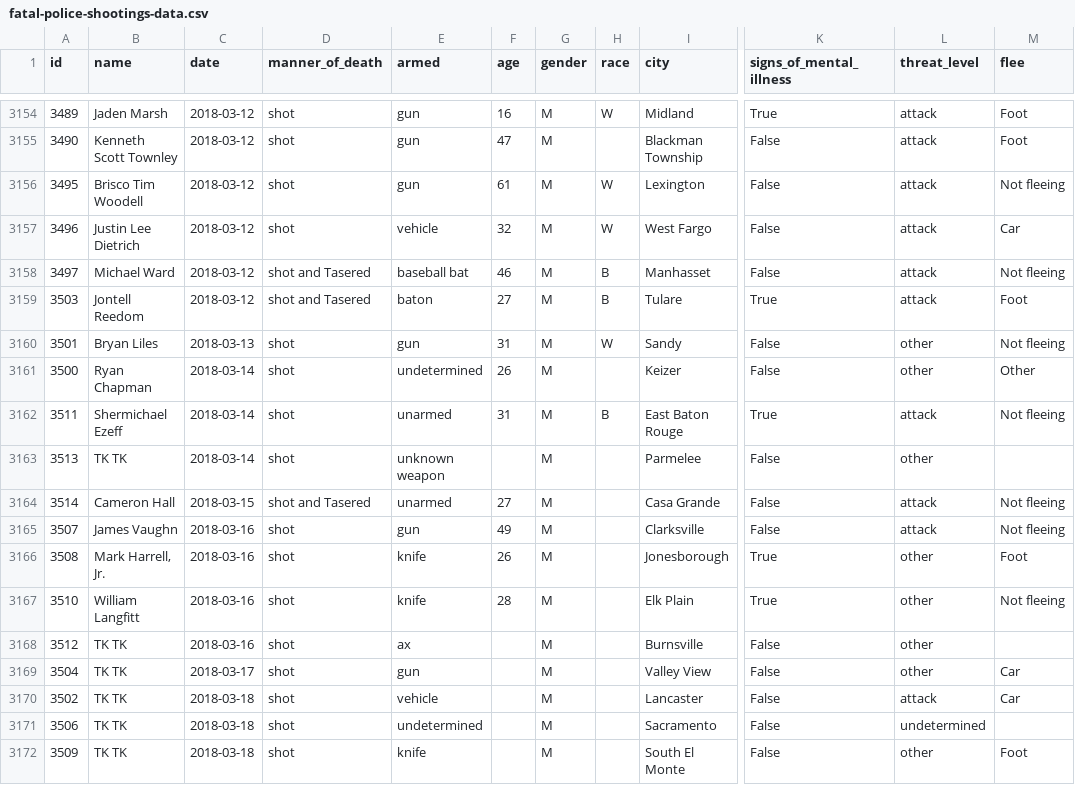
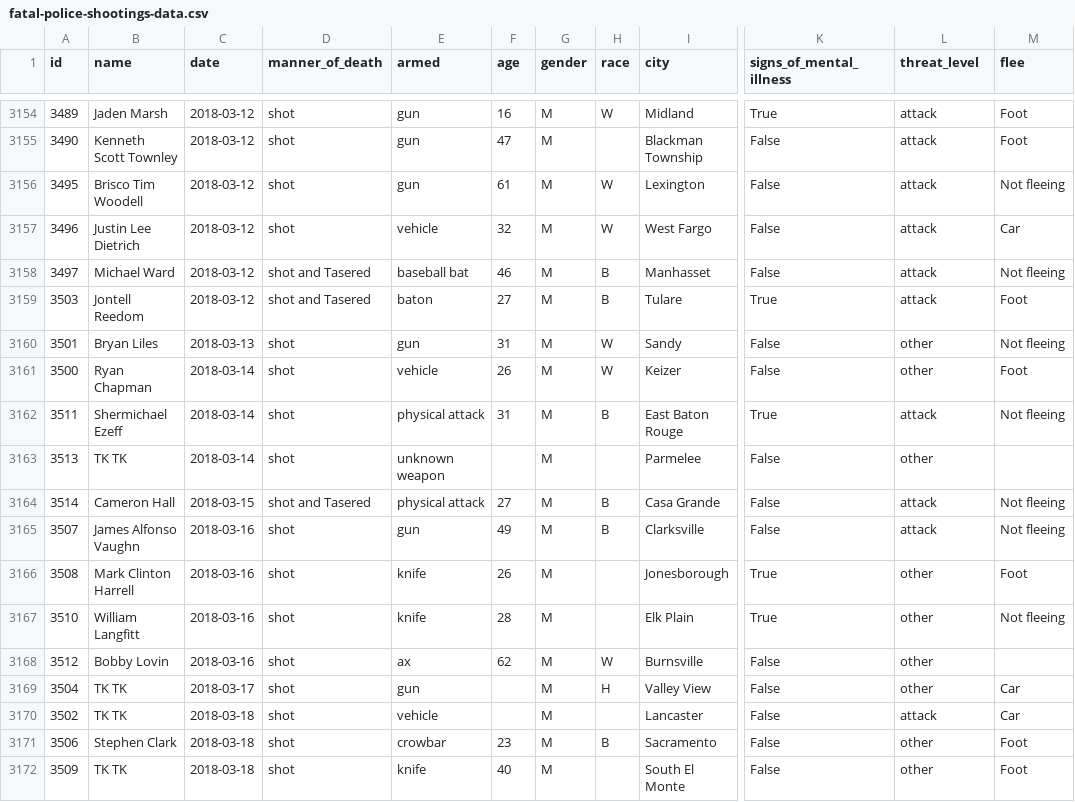
Before and after one commit to joshbegley/wapo-police-shootings, a CSV file: fatal-police-shootings-data.csv, drawn as a sheet; only a part is shown, gaps mark what is left out; the diff names each change by its address in the sheet, - before the commit and + after, or states it on an @@ line.

Commit message:
automatic updates

```diff
--- a/fatal-police-shootings-data.csv
+++ b/fatal-police-shootings-data.csv
-E3161 (armed): undetermined
+E3161 (armed): vehicle
-H3161 (race): (empty)
+H3161 (race): W
-M3161 (flee): Other
+M3161 (flee): Foot
-E3162 (armed): unarmed
+E3162 (armed): physical attack
-E3164 (armed): unarmed
+E3164 (armed): physical attack
-H3164:H3165 (race): (empty)
+H3164:H3165 (race): B
-B3165 (name): James Vaughn
+B3165 (name): James Alfonso Vaughn
-B3166 (name): Mark Harrell, Jr.
+B3166 (name): Mark Clinton Harrell
-B3168 (name): TK TK
+B3168 (name): Bobby Lovin
-F3168 (age): (empty)
+F3168 (age): 62
-H3168 (race): (empty)
+H3168 (race): W
-H3169 (race): (empty)
+H3169 (race): H
-B3171 (name): TK TK
+B3171 (name): Stephen Clark
-E3171 (armed): undetermined
+E3171 (armed): crowbar
-F3171 (age): (empty)
+F3171 (age): 23
-H3171 (race): (empty)
+H3171 (race): B
-L3171 (threat_level): undetermined
+L3171 (threat_level): other
-M3171 (flee): (empty)
+M3171 (flee): Foot
-F3172 (age): (empty)
+F3172 (age): 40
```
